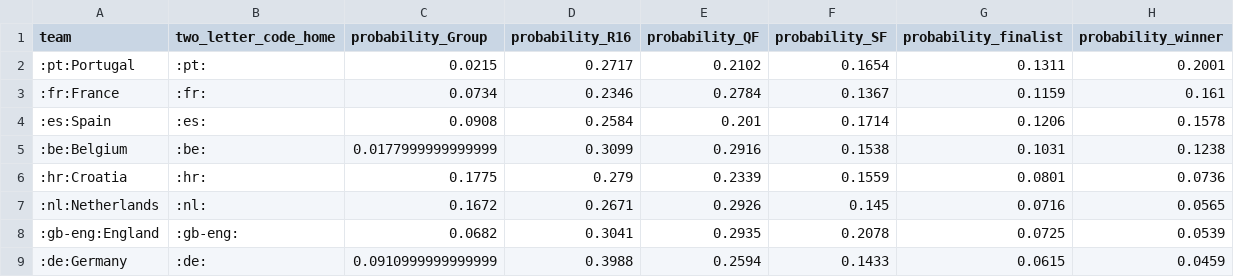
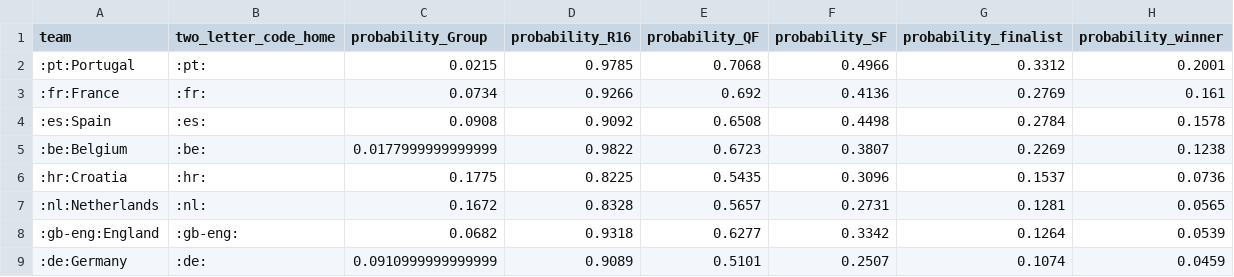
Before and after one commit to swissfootdata/national_teams, a CSV file: Output/prediction_euro2024.csv, drawn as a sheet; only a part is shown; the diff covers the shown part only.

```diff
--- a/Output/prediction_euro2024.csv
+++ b/Output/prediction_euro2024.csv
@@ -1,9 +1,9 @@
 "team","two_letter_code_home","probability_Group","probability_R16","probability_QF","probability_SF","probability_finalist","probability_winner"
-":pt:Portugal",":pt:",0.0215,0.2717,0.2102,0.1654,0.1311,0.2001
-":fr:France",":fr:",0.0734,0.2346,0.2784,0.1367,0.1159,0.161
-":es:Spain",":es:",0.0908,0.2584,0.201,0.1714,0.1206,0.1578
-":be:Belgium",":be:",0.0177999999999999,0.3099,0.2916,0.1538,0.1031,0.1238
-":hr:Croatia",":hr:",0.1775,0.279,0.2339,0.1559,0.0801,0.0736
-":nl:Netherlands",":nl:",0.1672,0.2671,0.2926,0.145,0.0716,0.0565
-":gb-eng:England",":gb-eng:",0.0682,0.3041,0.2935,0.2078,0.0725,0.0539
-":de:Germany",":de:",0.0910999999999999,0.3988,0.2594,0.1433,0.0615,0.0459
+":pt:Portugal",":pt:",0.0215,0.9785,0.7068,0.4966,0.3312,0.2001
+":fr:France",":fr:",0.0734,0.9266,0.692,0.4136,0.2769,0.161
+":es:Spain",":es:",0.0908,0.9092,0.6508,0.4498,0.2784,0.1578
+":be:Belgium",":be:",0.0177999999999999,0.9822,0.6723,0.3807,0.2269,0.1238
+":hr:Croatia",":hr:",0.1775,0.8225,0.5435,0.3096,0.1537,0.0736
+":nl:Netherlands",":nl:",0.1672,0.8328,0.5657,0.2731,0.1281,0.0565
+":gb-eng:England",":gb-eng:",0.0682,0.9318,0.6277,0.3342,0.1264,0.0539
+":de:Germany",":de:",0.0910999999999999,0.9089,0.5101,0.2507,0.1074,0.0459
```
Also changed, not shown: 64 edited cells elsewhere in this file, 1 other file.
